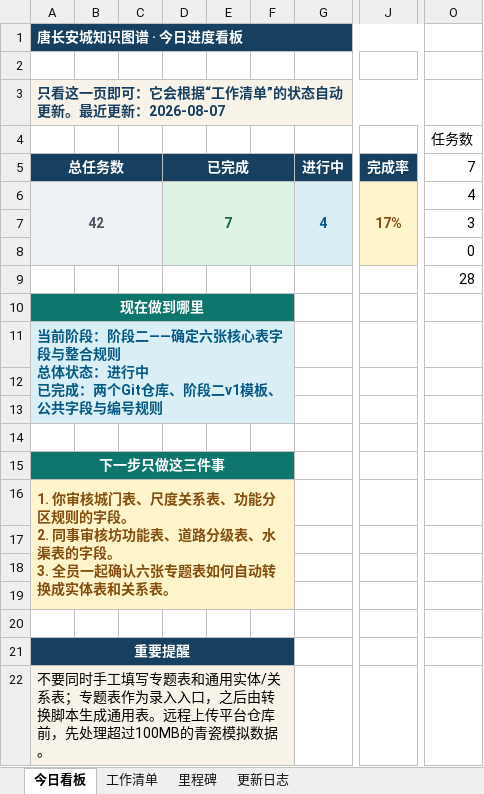
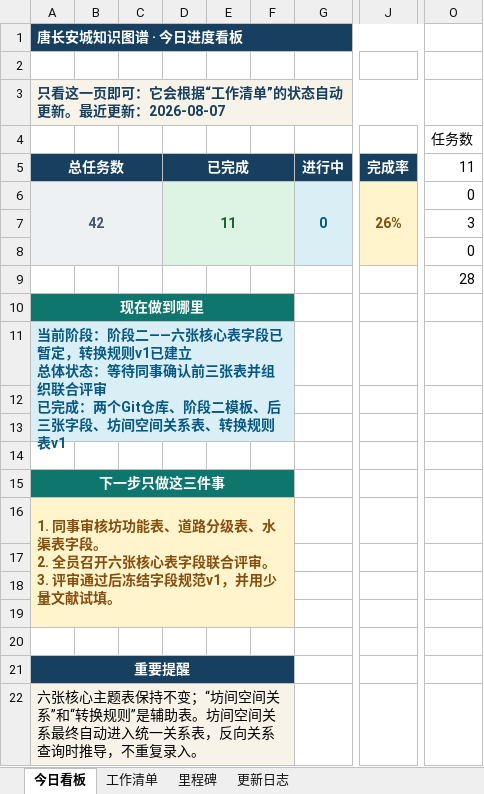
Before and after one commit to RIiiiiii-t/tang-changan-knowledge-graph, an Excel workbook: 00-项目总览/唐长安城知识图谱_项目进度看板.xlsx, sheet 今日看板, drawn as a sheet; only a part is shown, gaps mark what is left out; values as stored, in another font and other column widths than the file's, no borders; charts and pictures not drawn; ↵ is a line break in a cell; the diff names each change by its address in the sheet, - before the commit and + after, or states it on an @@ line.

```diff
--- a/00-项目总览/唐长安城知识图谱_项目进度看板.xlsx (sheet 今日看板)
+++ b/00-项目总览/唐长安城知识图谱_项目进度看板.xlsx (sheet 今日看板)
-O5 (任务数): 7
+O5 (任务数): 11
-D6: 7
+D6: 11
-G6: 4
+G6: 0
-J6: 17%
+J6: 26%
-O6 (任务数): 4
+O6 (任务数): 0
-A11: …阶段二——确定六张核心表字段与整合规则 ↵ 总体状态：进行中 ↵ 已完成：两个Git仓库、阶段二v1模板、公共字段与编号规则
+A11: …阶段二——六张核心表字段已暂定，转换规则v1已建立 ↵ 总体状态：等待同事确认前三张表并组织联合评审 ↵ 已完成：两个Git仓库、阶段二模板、后三张字段、坊间空间关系表、转换规则表v1
-A16: 1. 你审核城门表、尺度关系表、功能分区规则的字段。 ↵ 2. 同事审核坊功能表、道路分级表、水渠表的字段。 ↵ 3. 全员一起确认六张专题表如何自动转换成实体表和关系表。
+A16: 1. 同事审核坊功能表、道路分级表、水渠表字段。 ↵ 2. 全员召开六张核心表字段联合评审。 ↵ 3. 评审通过后冻结字段规范v1，并用少量文献试填。
-A22: 不要同时手工填写专题表和通用实体/关系表；专题表作为录入入口，之后由转换脚本生成通用表。远程上传平台仓库前，先处理超过100MB的青瓷模拟数据。
+A22: 六张核心主题表保持不变；“坊间空间关系”和“转换规则”是辅助表。坊间空间关系最终自动进入统一关系表，反向关系查询时推导，不重复录入。
```
Also changed, not shown: sheet 工作清单, sheet 更新日志, charts or pictures, 1 other file.
